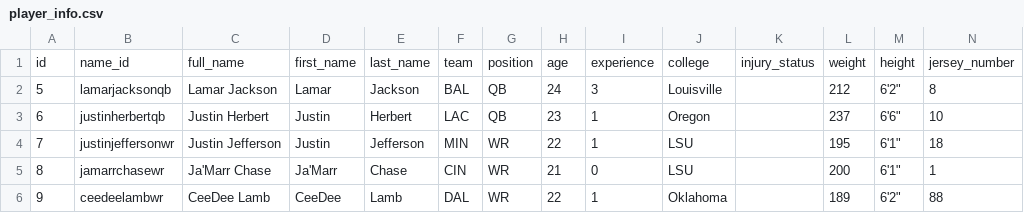
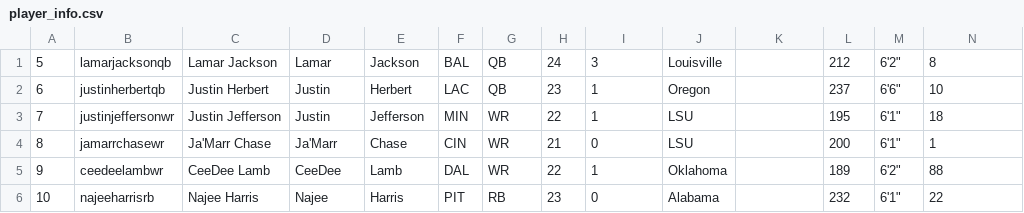
Before and after one commit to Leondoff/dynasty-daddy, a CSV file: data/player_info.csv, drawn as a sheet; only a part is shown; the shorter side is filled out with more unchanged rows; rows hold the shown columns only; the diff names each change by its address in the sheet, - before the commit and + after, or states it on an @@ line.

```diff
--- a/data/player_info.csv
+++ b/data/player_info.csv
-row 1: id | name_id | full_name | first_name | last_name | team | position | age | experience | college | injury_status | weight | height | jersey_number
```
Also changed, not shown: data/player_ids.csv, 43 other files.
